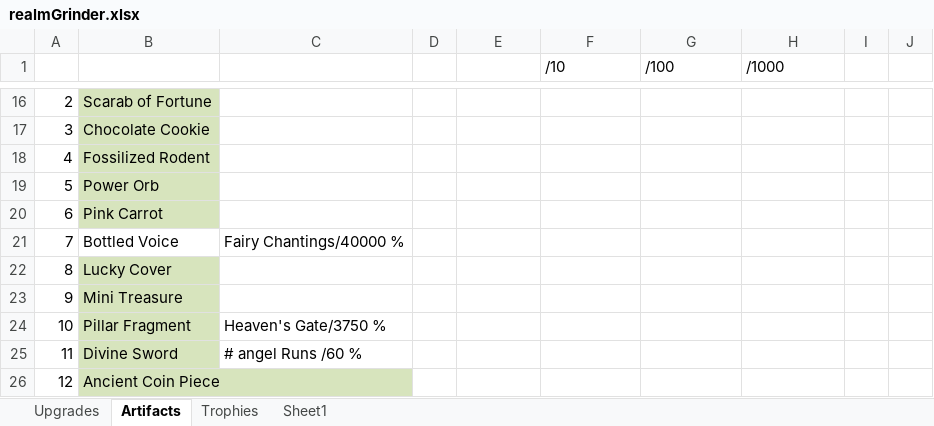
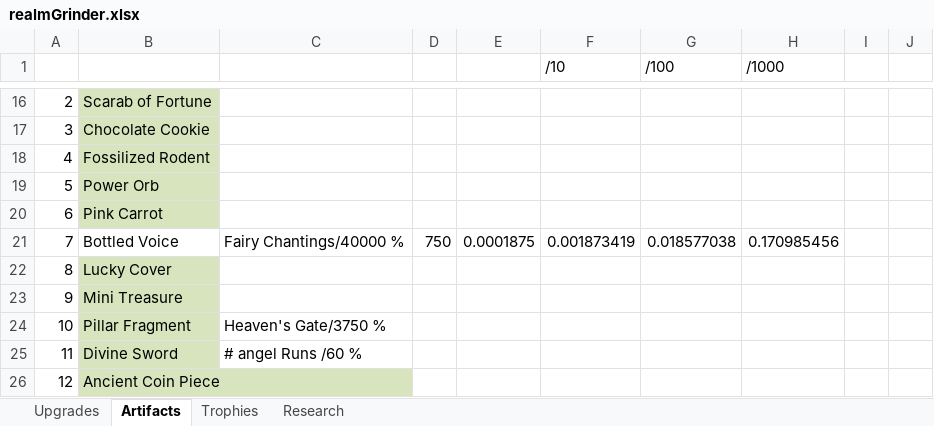
Before and after one commit to rwruss/tycoon, an Excel workbook: doc/realmGrinder.xlsx, sheet Artifacts, drawn as a sheet; only a part is shown, gaps mark what is left out; values as stored, in another font and other column widths than the file's, no borders; the diff names each change by its address in the sheet, - before the commit and + after, or states it on an @@ line.

```diff
--- a/doc/realmGrinder.xlsx (sheet Artifacts)
+++ b/doc/realmGrinder.xlsx (sheet Artifacts)
-sheet tab: Sheet1
+sheet tab: Research
-D21: (empty)
+D21: 750
-E21: (empty)
+E21: 0.0001875
-F21 (/10): (empty)
+F21 (/10): 0.001873419
-G21 (/100): (empty)
+G21 (/100): 0.018577038
-H21 (/1000): (empty)
+H21 (/1000): 0.170985456
```
Also changed, not shown: sheet Research, 2 other files.
